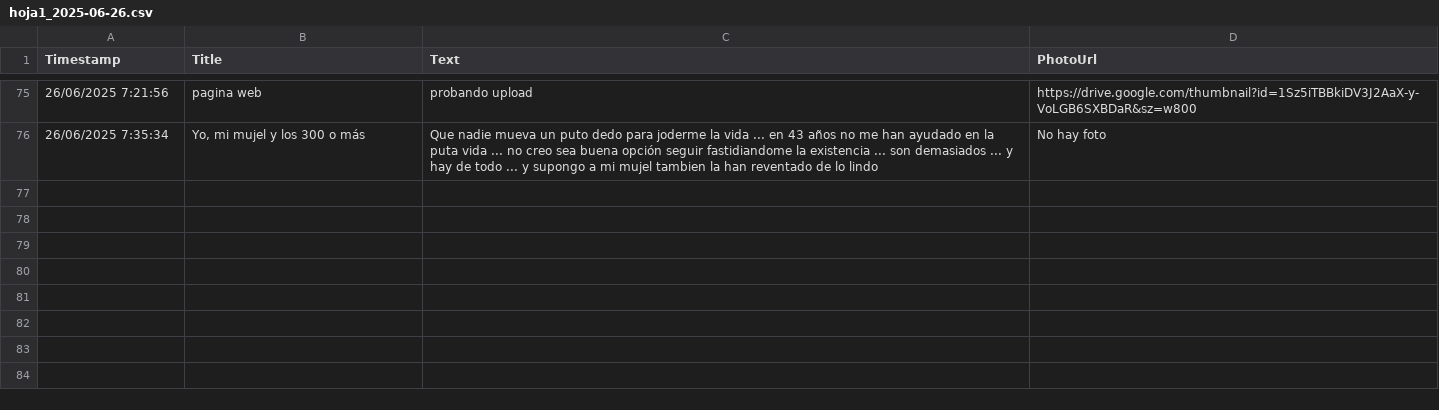
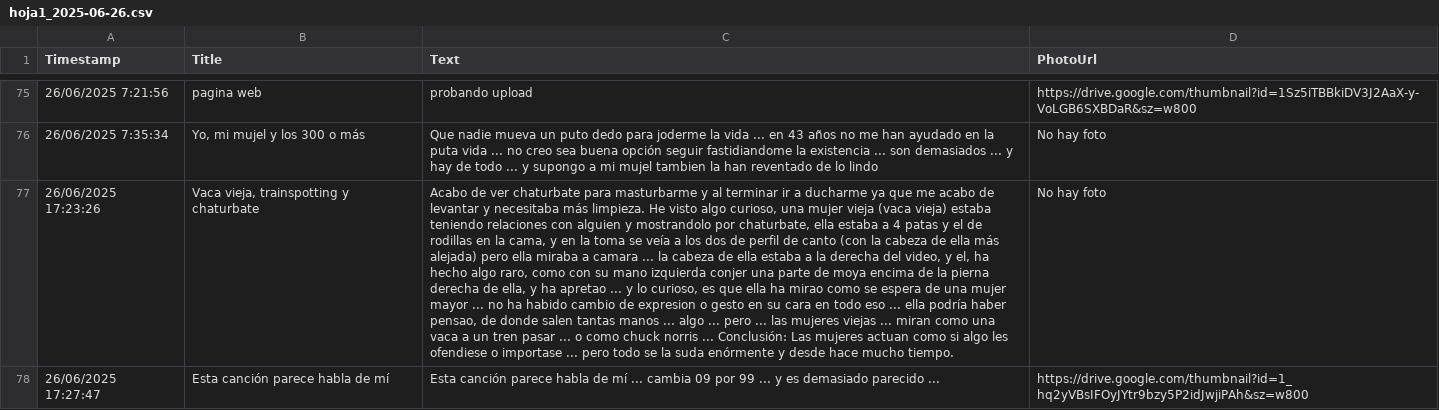
Before and after one commit to jsgaston/Hojas-de-calculo-como-ddbb-de-googledrive, a CSV file: hoja1_2025-06-26.csv, drawn as a sheet; only a part is shown, gaps mark what is left out; the diff names each change by its address in the sheet, - before the commit and + after, or states it on an @@ line.

Commit message:
Actualización automática 2025-06-26

```diff
--- a/hoja1_2025-06-26.csv
+++ b/hoja1_2025-06-26.csv
+row 77: 26/06/2025 17:23:26 | Vaca vieja, trainspotting y chaturbate | Acabo de ver chaturbate para masturbarme y al terminar ir a ducharme ya que me acabo de levantar y necesitaba más limpieza. He visto algo curioso, una mujer vieja (vaca vieja) estaba teniendo relaciones con alguien y mostrandolo por chaturbate, ella estaba a 4 patas y el de rodillas en la cama, y en la toma se veía a los dos de perfil de canto (con la cabeza de ella más alejada) pero ella miraba a camara ... la cabeza de ella estaba a la derecha del video, y el, ha hecho algo raro, como con su mano izquierda conjer una parte de moya encima de la pierna derecha de ella, y ha apretao ... y lo curioso, es que ella ha mirao como se espera de una mujer mayor ... no ha habido cambio de expresion o gesto en su cara en todo eso ... ella podría haber pensao, de donde salen tantas manos ... algo ... pero ... las mujeres viejas ... miran como una vaca a un tren pasar ... o como chuck norris ... Conclusión: Las mujeres actuan como si algo les ofendiese o importase ... pero todo se la suda enórmente y desde hace mucho tiempo. | No hay foto
+row 78: 26/06/2025 17:27:47 | Esta canción parece habla de mí | Esta canción parece habla de mí ... cambia 09 por 99 ... y es demasiado parecido ... | https://drive.google.com/thumbnail?id=1_hq2yVBsIFOyJYtr9bzy5P2idJwjiPAh&sz=w800
```
